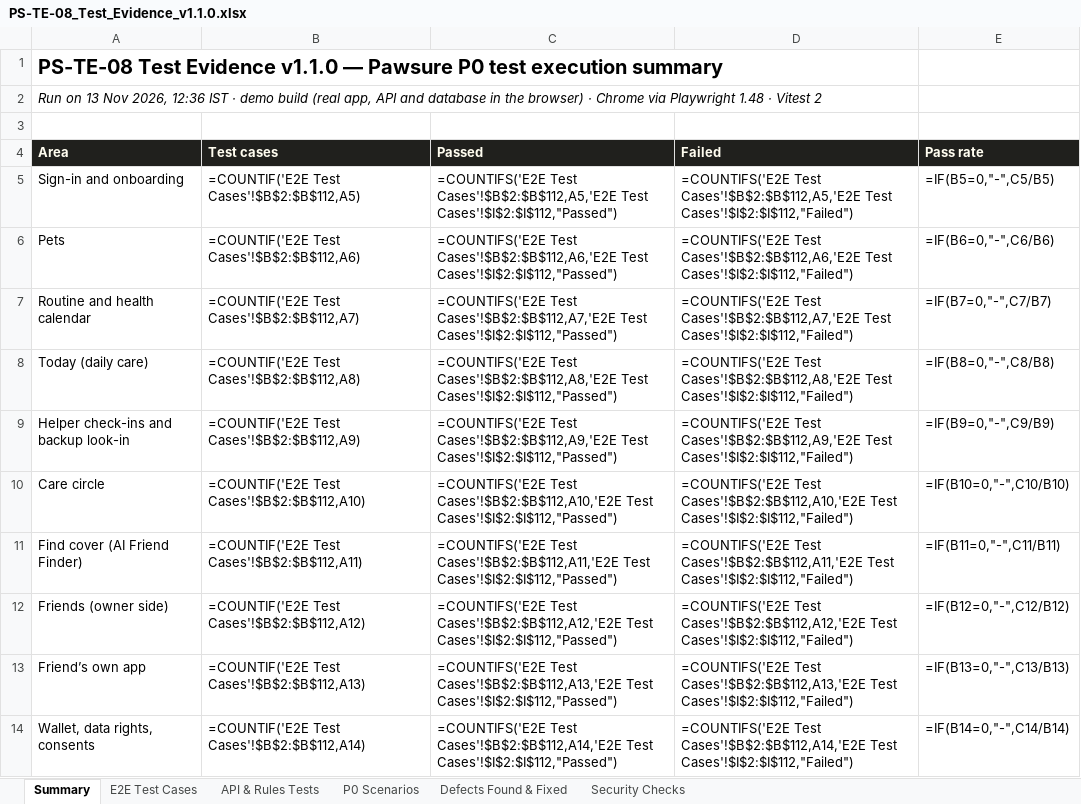
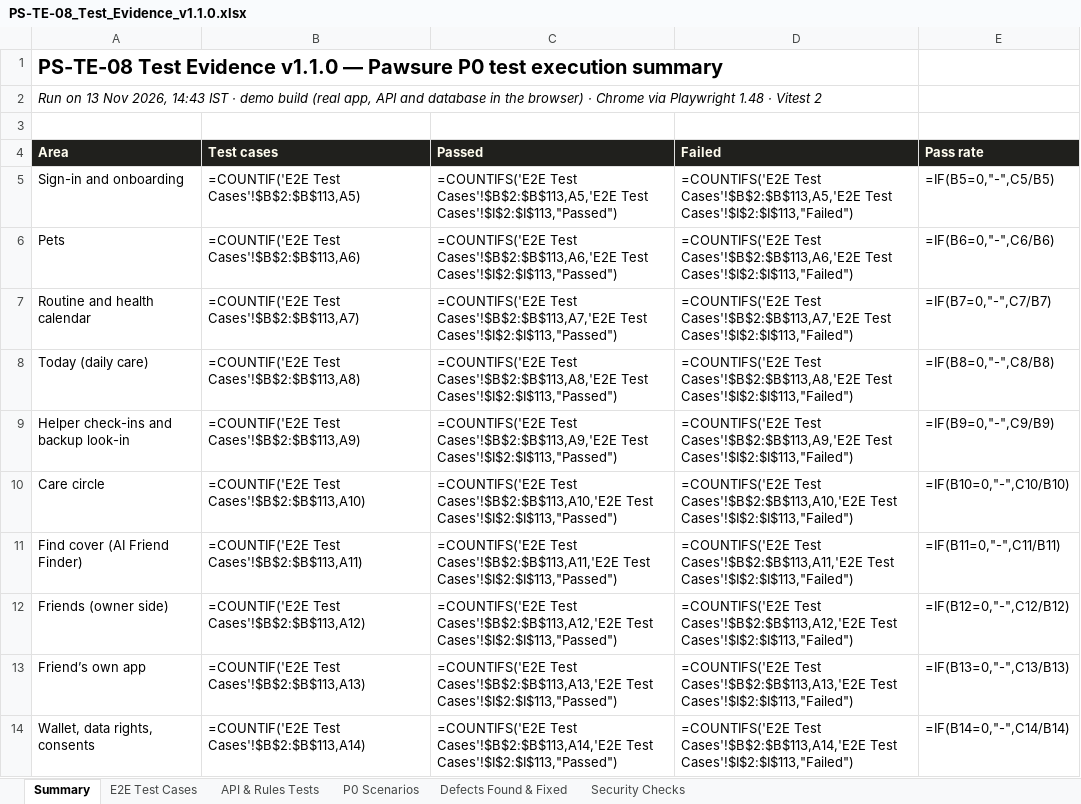
Before and after one commit to yasin679/Pawsure, an Excel workbook: docs/test-evidence/PS-TE-08_Test_Evidence_v1.1.0.xlsx, sheet Summary, drawn as a sheet; only a part is shown; values as stored, in another font and other column widths than the file's, no borders; formulas without a stored value are shown as written; the diff covers the shown part only; the diff names each change by its address in the sheet, - before the commit and + after, or states it on an @@ line.

```diff
--- a/docs/test-evidence/PS-TE-08_Test_Evidence_v1.1.0.xlsx (sheet Summary)
+++ b/docs/test-evidence/PS-TE-08_Test_Evidence_v1.1.0.xlsx (sheet Summary)
-A2 (Area): …Nov 2026, 12:36 IST ·…
+A2 (Area): …Nov 2026, 14:43 IST ·…
-B5 (Test cases): =COUNTIF('E2E Test Cases'!$B$2:$B$112,A5)
+B5 (Test cases): =COUNTIF('E2E Test Cases'!$B$2:$B$113,A5)
-C5 (Passed): =COUNTIFS('E2E Test Cases'!$B$2:$B$112,A5,'E2E Test Cases'!$I$2:$I$112,"Passed")
+C5 (Passed): =COUNTIFS('E2E Test Cases'!$B$2:$B$113,A5,'E2E Test Cases'!$I$2:$I$113,"Passed")
-D5 (Failed): =COUNTIFS('E2E Test Cases'!$B$2:$B$112,A5,'E2E Test Cases'!$I$2:$I$112,"Failed")
+D5 (Failed): =COUNTIFS('E2E Test Cases'!$B$2:$B$113,A5,'E2E Test Cases'!$I$2:$I$113,"Failed")
-B6 (Test cases): =COUNTIF('E2E Test Cases'!$B$2:$B$112,A6)
+B6 (Test cases): =COUNTIF('E2E Test Cases'!$B$2:$B$113,A6)
-C6 (Passed): =COUNTIFS('E2E Test Cases'!$B$2:$B$112,A6,'E2E Test Cases'!$I$2:$I$112,"Passed")
+C6 (Passed): =COUNTIFS('E2E Test Cases'!$B$2:$B$113,A6,'E2E Test Cases'!$I$2:$I$113,"Passed")
-D6 (Failed): =COUNTIFS('E2E Test Cases'!$B$2:$B$112,A6,'E2E Test Cases'!$I$2:$I$112,"Failed")
+D6 (Failed): =COUNTIFS('E2E Test Cases'!$B$2:$B$113,A6,'E2E Test Cases'!$I$2:$I$113,"Failed")
-B7 (Test cases): =COUNTIF('E2E Test Cases'!$B$2:$B$112,A7)
+B7 (Test cases): =COUNTIF('E2E Test Cases'!$B$2:$B$113,A7)
-C7 (Passed): =COUNTIFS('E2E Test Cases'!$B$2:$B$112,A7,'E2E Test Cases'!$I$2:$I$112,"Passed")
+C7 (Passed): =COUNTIFS('E2E Test Cases'!$B$2:$B$113,A7,'E2E Test Cases'!$I$2:$I$113,"Passed")
-D7 (Failed): =COUNTIFS('E2E Test Cases'!$B$2:$B$112,A7,'E2E Test Cases'!$I$2:$I$112,"Failed")
+D7 (Failed): =COUNTIFS('E2E Test Cases'!$B$2:$B$113,A7,'E2E Test Cases'!$I$2:$I$113,"Failed")
-B8 (Test cases): =COUNTIF('E2E Test Cases'!$B$2:$B$112,A8)
+B8 (Test cases): =COUNTIF('E2E Test Cases'!$B$2:$B$113,A8)
-C8 (Passed): =COUNTIFS('E2E Test Cases'!$B$2:$B$112,A8,'E2E Test Cases'!$I$2:$I$112,"Passed")
+C8 (Passed): =COUNTIFS('E2E Test Cases'!$B$2:$B$113,A8,'E2E Test Cases'!$I$2:$I$113,"Passed")
-D8 (Failed): =COUNTIFS('E2E Test Cases'!$B$2:$B$112,A8,'E2E Test Cases'!$I$2:$I$112,"Failed")
+D8 (Failed): =COUNTIFS('E2E Test Cases'!$B$2:$B$113,A8,'E2E Test Cases'!$I$2:$I$113,"Failed")
-B9 (Test cases): =COUNTIF('E2E Test Cases'!$B$2:$B$112,A9)
+B9 (Test cases): =COUNTIF('E2E Test Cases'!$B$2:$B$113,A9)
-C9 (Passed): =COUNTIFS('E2E Test Cases'!$B$2:$B$112,A9,'E2E Test Cases'!$I$2:$I$112,"Passed")
+C9 (Passed): =COUNTIFS('E2E Test Cases'!$B$2:$B$113,A9,'E2E Test Cases'!$I$2:$I$113,"Passed")
-D9 (Failed): =COUNTIFS('E2E Test Cases'!$B$2:$B$112,A9,'E2E Test Cases'!$I$2:$I$112,"Failed")
+D9 (Failed): =COUNTIFS('E2E Test Cases'!$B$2:$B$113,A9,'E2E Test Cases'!$I$2:$I$113,"Failed")
-B10 (Test cases): =COUNTIF('E2E Test Cases'!$B$2:$B$112,A10)
+B10 (Test cases): =COUNTIF('E2E Test Cases'!$B$2:$B$113,A10)
-C10 (Passed): =COUNTIFS('E2E Test Cases'!$B$2:$B$112,A10,'E2E Test Cases'!$I$2:$I$112,"Passed")
+C10 (Passed): =COUNTIFS('E2E Test Cases'!$B$2:$B$113,A10,'E2E Test Cases'!$I$2:$I$113,"Passed")
-D10 (Failed): =COUNTIFS('E2E Test Cases'!$B$2:$B$112,A10,'E2E Test Cases'!$I$2:$I$112,"Failed")
+D10 (Failed): =COUNTIFS('E2E Test Cases'!$B$2:$B$113,A10,'E2E Test Cases'!$I$2:$I$113,"Failed")
-B11 (Test cases): =COUNTIF('E2E Test Cases'!$B$2:$B$112,A11)
+B11 (Test cases): =COUNTIF('E2E Test Cases'!$B$2:$B$113,A11)
-C11 (Passed): =COUNTIFS('E2E Test Cases'!$B$2:$B$112,A11,'E2E Test Cases'!$I$2:$I$112,"Passed")
+C11 (Passed): =COUNTIFS('E2E Test Cases'!$B$2:$B$113,A11,'E2E Test Cases'!$I$2:$I$113,"Passed")
-D11 (Failed): =COUNTIFS('E2E Test Cases'!$B$2:$B$112,A11,'E2E Test Cases'!$I$2:$I$112,"Failed")
+D11 (Failed): =COUNTIFS('E2E Test Cases'!$B$2:$B$113,A11,'E2E Test Cases'!$I$2:$I$113,"Failed")
-B12 (Test cases): =COUNTIF('E2E Test Cases'!$B$2:$B$112,A12)
+B12 (Test cases): =COUNTIF('E2E Test Cases'!$B$2:$B$113,A12)
-C12 (Passed): =COUNTIFS('E2E Test Cases'!$B$2:$B$112,A12,'E2E Test Cases'!$I$2:$I$112,"Passed")
+C12 (Passed): =COUNTIFS('E2E Test Cases'!$B$2:$B$113,A12,'E2E Test Cases'!$I$2:$I$113,"Passed")
-D12 (Failed): =COUNTIFS('E2E Test Cases'!$B$2:$B$112,A12,'E2E Test Cases'!$I$2:$I$112,"Failed")
+D12 (Failed): =COUNTIFS('E2E Test Cases'!$B$2:$B$113,A12,'E2E Test Cases'!$I$2:$I$113,"Failed")
-B13 (Test cases): =COUNTIF('E2E Test Cases'!$B$2:$B$112,A13)
+B13 (Test cases): =COUNTIF('E2E Test Cases'!$B$2:$B$113,A13)
-C13 (Passed): =COUNTIFS('E2E Test Cases'!$B$2:$B$112,A13,'E2E Test Cases'!$I$2:$I$112,"Passed")
+C13 (Passed): =COUNTIFS('E2E Test Cases'!$B$2:$B$113,A13,'E2E Test Cases'!$I$2:$I$113,"Passed")
-D13 (Failed): =COUNTIFS('E2E Test Cases'!$B$2:$B$112,A13,'E2E Test Cases'!$I$2:$I$112,"Failed")
+D13 (Failed): =COUNTIFS('E2E Test Cases'!$B$2:$B$113,A13,'E2E Test Cases'!$I$2:$I$113,"Failed")
-B14 (Test cases): =COUNTIF('E2E Test Cases'!$B$2:$B$112,A14)
+B14 (Test cases): =COUNTIF('E2E Test Cases'!$B$2:$B$113,A14)
-C14 (Passed): =COUNTIFS('E2E Test Cases'!$B$2:$B$112,A14,'E2E Test Cases'!$I$2:$I$112,"Passed")
+C14 (Passed): =COUNTIFS('E2E Test Cases'!$B$2:$B$113,A14,'E2E Test Cases'!$I$2:$I$113,"Passed")
-D14 (Failed): =COUNTIFS('E2E Test Cases'!$B$2:$B$112,A14,'E2E Test Cases'!$I$2:$I$112,"Failed")
+D14 (Failed): =COUNTIFS('E2E Test Cases'!$B$2:$B$113,A14,'E2E Test Cases'!$I$2:$I$113,"Failed")
```
Also changed, not shown: 18 edited cells elsewhere in this sheet, sheet API & Rules Tests, sheet E2E Test Cases, 16 other files.
